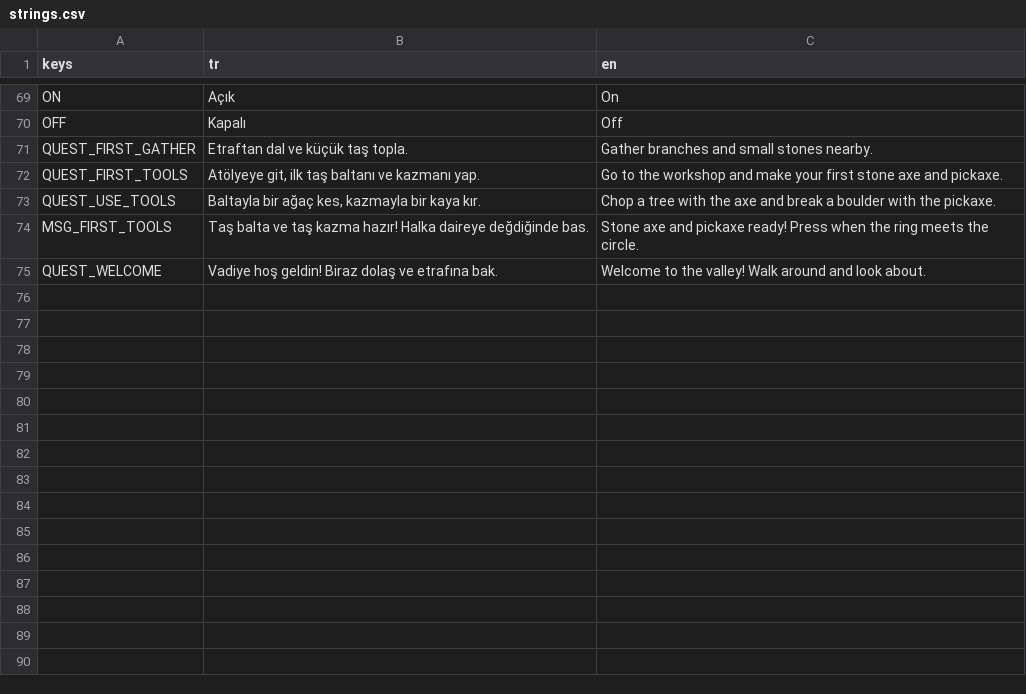
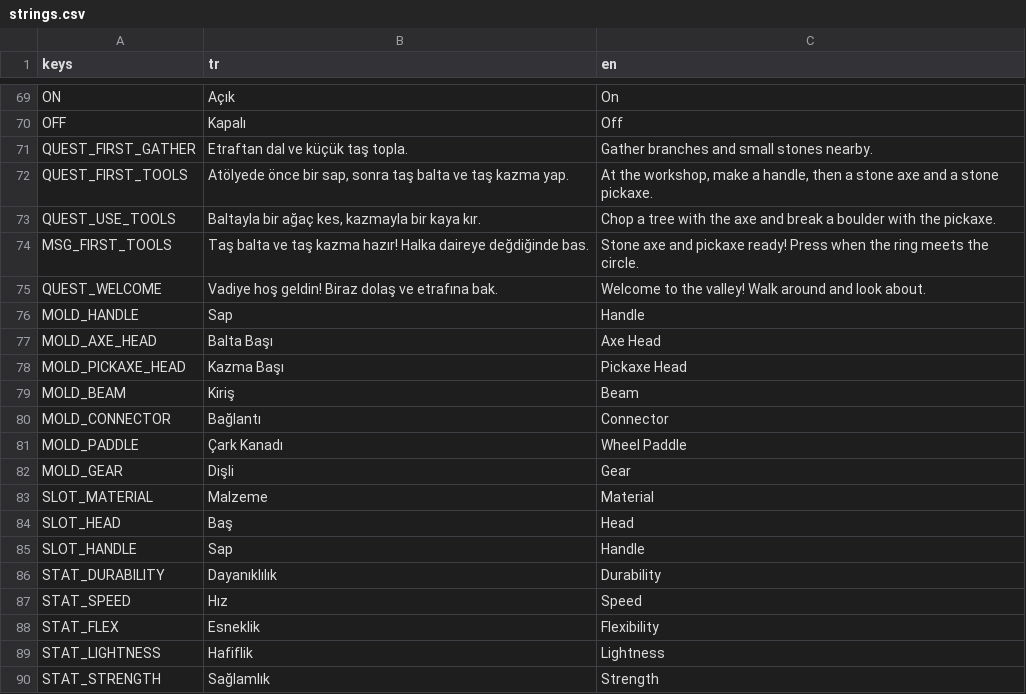
Before and after one commit to meyildiz1994/degirmen-vadisi, a CSV file: locale/strings.csv, drawn as a sheet; only a part is shown, gaps mark what is left out; the diff covers the shown part only.

```diff
--- a/locale/strings.csv
+++ b/locale/strings.csv
@@ -71,3 +71,3 @@ OFF,Kapalı,Off
 QUEST_FIRST_GATHER,Etraftan dal ve küçük taş topla.,Gather branches and small stones nearby.
-QUEST_FIRST_TOOLS,"Atölyeye git, ilk taş baltanı ve kazmanı yap.",Go to the workshop and make your first stone axe and pickaxe.
+QUEST_FIRST_TOOLS,"Atölyede önce bir sap, sonra taş balta ve taş kazma yap.","At the workshop, make a handle, then a stone axe and a stone pickaxe."
 QUEST_USE_TOOLS,"Baltayla bir ağaç kes, kazmayla bir kaya kır.",Chop a tree with the axe and break a boulder with the pickaxe.
@@ -75 +75,16 @@ MSG_FIRST_TOOLS,Taş balta ve taş kazma hazır! Halka daireye değdiğinde bas.
 QUEST_WELCOME,Vadiye hoş geldin! Biraz dolaş ve etrafına bak.,Welcome to the valley! Walk around and look about.
+MOLD_HANDLE,Sap,Handle
+MOLD_AXE_HEAD,Balta Başı,Axe Head
+MOLD_PICKAXE_HEAD,Kazma Başı,Pickaxe Head
+MOLD_BEAM,Kiriş,Beam
+MOLD_CONNECTOR,Bağlantı,Connector
+MOLD_PADDLE,Çark Kanadı,Wheel Paddle
+MOLD_GEAR,Dişli,Gear
+SLOT_MATERIAL,Malzeme,Material
+SLOT_HEAD,Baş,Head
+SLOT_HANDLE,Sap,Handle
+STAT_DURABILITY,Dayanıklılık,Durability
+STAT_SPEED,Hız,Speed
+STAT_FLEX,Esneklik,Flexibility
+STAT_LIGHTNESS,Hafiflik,Lightness
+STAT_STRENGTH,Sağlamlık,Strength
```
Also changed, not shown: 9 added rows elsewhere in this file, 17 other files.
